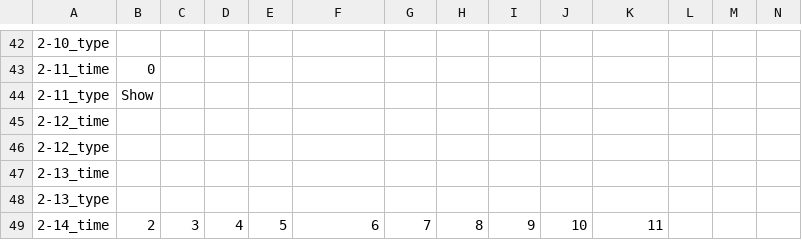
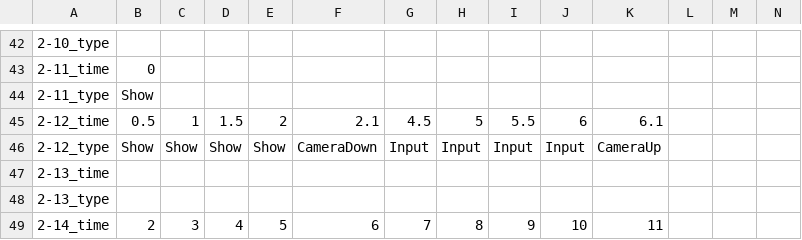
Before and after one commit to FFooCuuSS/Poliverse, a CSV file: Assets/CSV/1_PoliceNote.csv, drawn as a sheet; only a part is shown, gaps mark what is left out; the diff names each change by its address in the sheet, - before the commit and + after, or states it on an @@ line.

Commit message:
2-12
기본 구조 구현 완료 (show 때 스폰, 화면 이동, 클릭하여 그릇 Lane 이동, 다시 화면 이동)

show 시 스폰되는 초코링의 layer와 spawn pos 수정필요

```diff
--- a/Assets/CSV/1_PoliceNote.csv
+++ b/Assets/CSV/1_PoliceNote.csv
-B45: (empty)
+B45: 0.5
-C45: (empty)
+C45: 1
-D45: (empty)
+D45: 1.5
-E45: (empty)
+E45: 2
-F45: (empty)
+F45: 2.1
-G45: (empty)
+G45: 4.5
-H45: (empty)
+H45: 5
-I45: (empty)
+I45: 5.5
-J45: (empty)
+J45: 6
-K45: (empty)
+K45: 6.1
-B46: (empty)
+B46: Show
-C46: (empty)
+C46: Show
-D46: (empty)
+D46: Show
-E46: (empty)
+E46: Show
-F46: (empty)
+F46: CameraDown
-G46: (empty)
+G46: Input
-H46: (empty)
+H46: Input
-I46: (empty)
+I46: Input
-J46: (empty)
+J46: Input
-K46: (empty)
+K46: CameraUp
```
Also changed, not shown: 19 other files.
